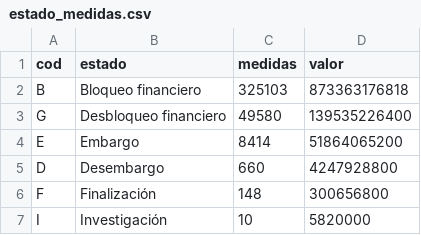
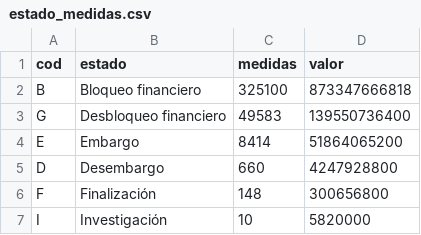
Before and after one commit to ando0426/Medidas-Cautelares, a CSV file: data/estado_medidas.csv, drawn as a sheet.

```diff
--- a/data/estado_medidas.csv
+++ b/data/estado_medidas.csv
@@ -1,4 +1,4 @@
 cod,estado,medidas,valor
-B,Bloqueo financiero,325103,873363176818
-G,Desbloqueo financiero,49580,139535226400
+B,Bloqueo financiero,325100,873347666818
+G,Desbloqueo financiero,49583,139550736400
 E,Embargo,8414,51864065200
```
Also changed, not shown: data/levantamientos_causal_mes.csv, data/levantamientos_diarios.csv, 2 other files.
